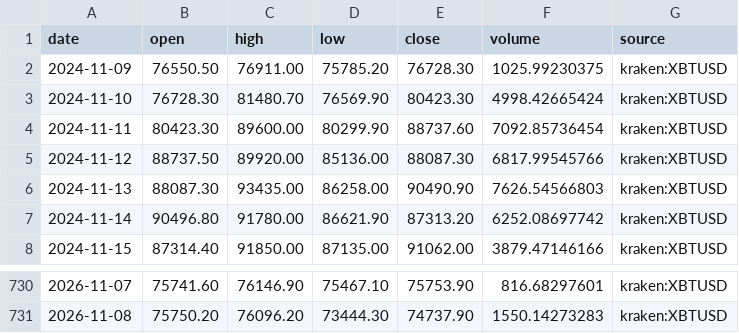
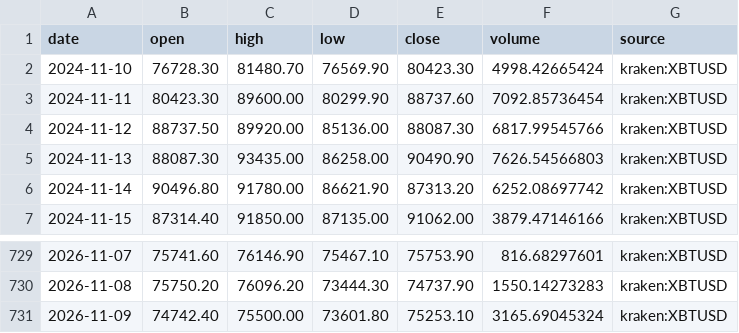
Before and after one commit to virtualtradrs/global-btc-nodes, a CSV file: data/btc_market_daily.csv, drawn as a sheet; only a part is shown, gaps mark what is left out.

```diff
--- a/data/btc_market_daily.csv
+++ b/data/btc_market_daily.csv
@@ -1,3 +1,2 @@
 date,open,high,low,close,volume,source
-2024-11-09,76550.50,76911.00,75785.20,76728.30,1025.99230375,kraken:XBTUSD
 2024-11-10,76728.30,81480.70,76569.90,80423.30,4998.42665424,kraken:XBTUSD
@@ -731 +730,2 @@ date,open,high,low,close,volume,source
 2026-11-08,75750.20,76096.20,73444.30,74737.90,1550.14273283,kraken:XBTUSD
+2026-11-09,74742.40,75500.00,73601.80,75253.10,3165.69045324,kraken:XBTUSD
```
Also changed, not shown: 1 other file.
